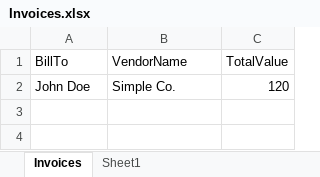
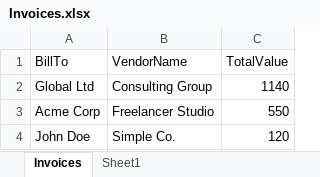
Before and after one commit to pkonopko/InvoiceProcessingUiPath, an Excel workbook: Data/Output/Invoices.xlsx, sheet Invoices, drawn as a sheet; values as stored, in another font and other column widths than the file's, no borders; the diff names each change by its address in the sheet, - before the commit and + after, or states it on an @@ line.

```diff
--- a/Data/Output/Invoices.xlsx (sheet Invoices)
+++ b/Data/Output/Invoices.xlsx (sheet Invoices)
+row 2: Global Ltd | Consulting Group | 1140
+row 3: Acme Corp | Freelancer Studio | 550
```
Also changed, not shown: 8 other files.
